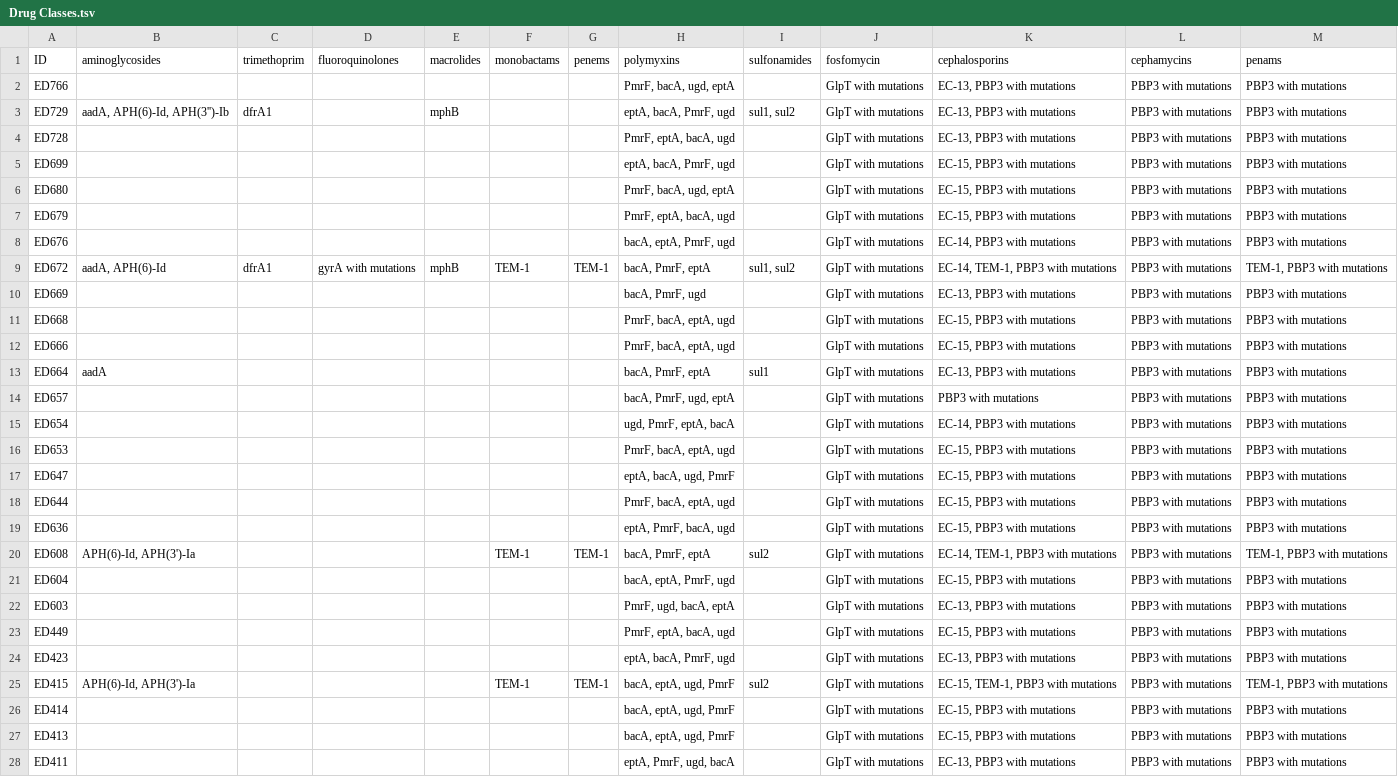
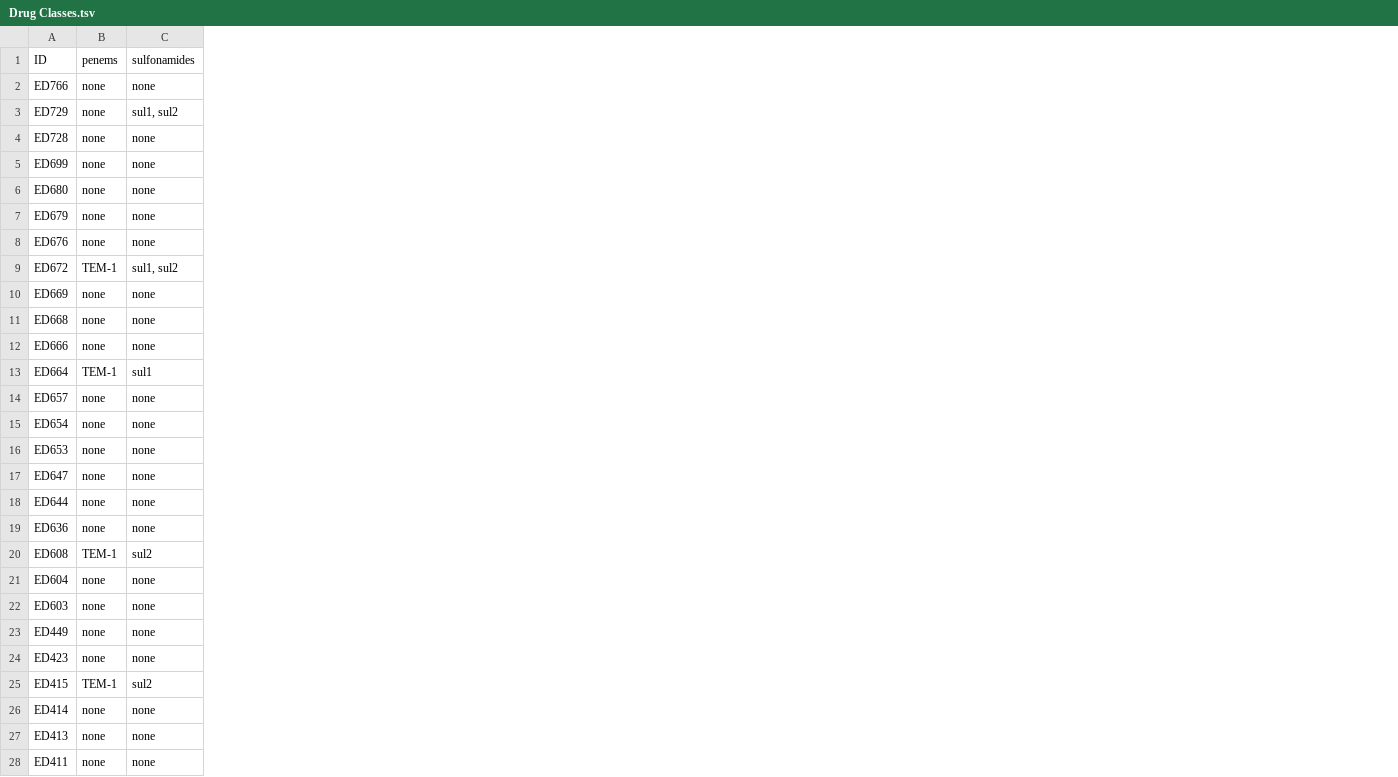
Before and after one commit to jimmyliu1326/vtec23_integrated, a TSV file: data/annotations/Drug Classes.tsv, drawn as a sheet; only a part is shown; removed rows and columns are numbered as before the commit, all else as after; the diff covers the shown part only; the diff names each change by its address in the sheet, - before the commit and + after, or states it on an @@ line.

Commit message:
change to simple DC example

```diff
--- a/data/annotations/Drug Classes.tsv
+++ b/data/annotations/Drug Classes.tsv
-column B (aminoglycosides), rows 3-25: aadA, APH(6)-Id, APH(3'')-Ib |  |  |  |  |  | aadA, APH(6)-Id |  |  |  | aadA |  |  |  |  |  |  | APH(6)-Id, APH(3')-Ia |  |  |  |  | APH(6)-Id, APH(3')-Ia
-column C (trimethoprim), rows 3-9: dfrA1 |  |  |  |  |  | dfrA1
-column D (fluoroquinolones), row 9: gyrA with mutations
-column E (macrolides), rows 3-9: mphB |  |  |  |  |  | mphB
-column F (monobactams), rows 9-25: TEM-1 |  |  |  |  |  |  |  |  |  |  | TEM-1 |  |  |  |  | TEM-1
-column H (polymyxins), rows 2-28: PmrF, bacA, ugd, eptA | eptA, bacA, PmrF, ugd | PmrF, eptA, bacA, ugd | eptA, bacA, PmrF, ugd | PmrF, bacA, ugd, eptA | PmrF, eptA, bacA, ugd | bacA, eptA, PmrF, ugd | bacA, PmrF, eptA | bacA, PmrF, ugd | PmrF, bacA, eptA, ugd | PmrF, bacA, eptA, ugd | bacA, PmrF, eptA | bacA, PmrF, ugd, eptA | ugd, PmrF, eptA, bacA | PmrF, bacA, eptA, ugd | eptA, bacA, ugd, PmrF | PmrF, bacA, eptA, ugd | eptA, PmrF, bacA, ugd | bacA, PmrF, eptA | bacA, eptA, PmrF, ugd | PmrF, ugd, bacA, eptA | PmrF, eptA, bacA, ugd | eptA, bacA, PmrF, ugd | bacA, eptA, ugd, PmrF | bacA, eptA, ugd, PmrF | bacA, eptA, ugd, PmrF | eptA, PmrF, ugd, bacA
-column J (fosfomycin), rows 2-28: all GlpT with mutations
-column K (cephalosporins), rows 2-28: EC-13, PBP3 with mutations | EC-13, PBP3 with mutations | EC-13, PBP3 with mutations | EC-15, PBP3 with mutations | EC-15, PBP3 with mutations | EC-15, PBP3 with mutations | EC-14, PBP3 with mutations | EC-14, TEM-1, PBP3 with mutations | EC-13, PBP3 with mutations | EC-15, PBP3 with mutations | EC-15, PBP3 with mutations | EC-13, PBP3 with mutations | PBP3 with mutations | EC-14, PBP3 with mutations | EC-15, PBP3 with mutations | EC-15, PBP3 with mutations | EC-15, PBP3 with mutations | EC-15, PBP3 with mutations | EC-14, TEM-1, PBP3 with mutations | EC-15, PBP3 with mutations | EC-13, PBP3 with mutations | EC-15, PBP3 with mutations | EC-13, PBP3 with mutations | EC-15, TEM-1, PBP3 with mutations | EC-15, PBP3 with mutations | EC-15, PBP3 with mutations | EC-13, PBP3 with mutations
-column L (cephamycins), rows 2-28: all PBP3 with mutations
-column M (penams), rows 2-28: PBP3 with mutations | PBP3 with mutations | PBP3 with mutations | PBP3 with mutations | PBP3 with mutations | PBP3 with mutations | PBP3 with mutations | TEM-1, PBP3 with mutations | PBP3 with mutations | PBP3 with mutations | PBP3 with mutations | PBP3 with mutations | PBP3 with mutations | PBP3 with mutations | PBP3 with mutations | PBP3 with mutations | PBP3 with mutations | PBP3 with mutations | TEM-1, PBP3 with mutations | PBP3 with mutations | PBP3 with mutations | PBP3 with mutations | PBP3 with mutations | TEM-1, PBP3 with mutations | PBP3 with mutations | PBP3 with mutations | PBP3 with mutations
-B2:B8 (penems): (empty)
+B2:B8 (penems): none
-C2 (sulfonamides): (empty)
+C2 (sulfonamides): none
-C4:C8 (sulfonamides): (empty)
+C4:C8 (sulfonamides): none
-B10:B12 (penems): (empty)
+B10:B12 (penems): none
-C10:C12 (sulfonamides): (empty)
+C10:C12 (sulfonamides): none
-B13 (penems): (empty)
+B13 (penems): TEM-1
-B14:B19 (penems): (empty)
+B14:B19 (penems): none
-C14:C19 (sulfonamides): (empty)
+C14:C19 (sulfonamides): none
-B21:B24 (penems): (empty)
+B21:B24 (penems): none
-C21:C24 (sulfonamides): (empty)
+C21:C24 (sulfonamides): none
-B26:B28 (penems): (empty)
+B26:B28 (penems): none
-C26:C28 (sulfonamides): (empty)
+C26:C28 (sulfonamides): none
```
Also changed, not shown: 17 edited cells elsewhere in this file.
